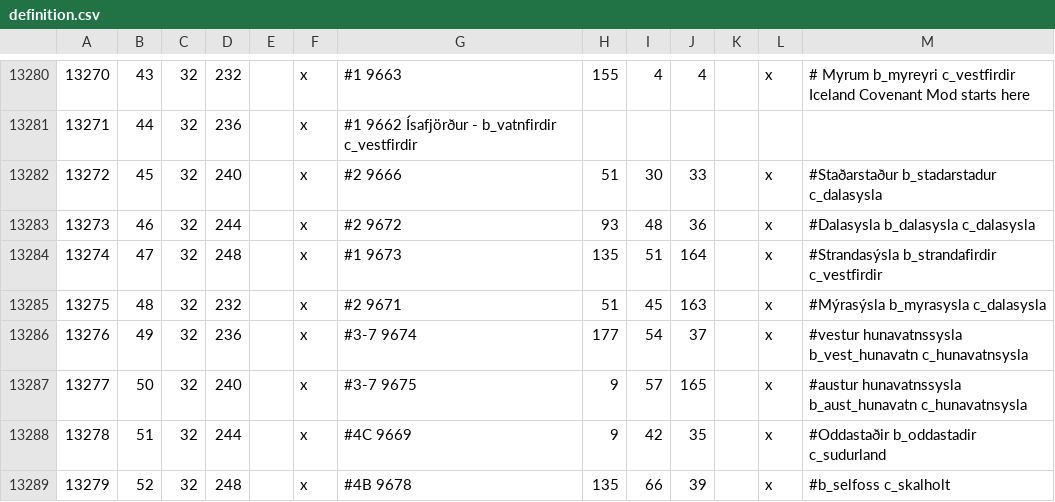
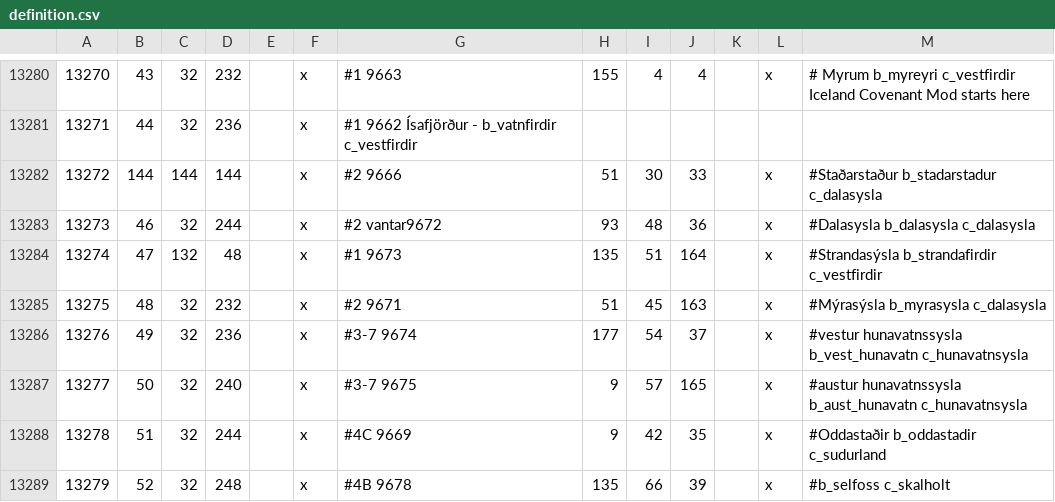
Before and after one commit to Duergur/Old-Covenant, a CSV file: map_data/definition.csv, drawn as a sheet; only a part is shown, gaps mark what is left out.

```diff
--- a/map_data/definition.csv
+++ b/map_data/definition.csv
@@ -13281,5 +13281,5 @@
 13271;44;32;236;;x; #1 9662 Ísafjörður - b_vatnfirdir c_vestfirdir
-13272;45;32;240;;x; #2 9666;51;30;33;;x; #Staðarstaður b_stadarstadur c_dalasysla
-13273;46;32;244;;x; #2 9672;93;48;36;;x; #Dalasysla b_dalasysla c_dalasysla
-13274;47;32;248;;x; #1 9673;135;51;164;;x; #Strandasýsla b_strandafirdir c_vestfirdir
+13272;144;144;144;;x; #2 9666;51;30;33;;x; #Staðarstaður b_stadarstadur c_dalasysla
+13273;46;32;244;;x; #2 vantar9672;93;48;36;;x; #Dalasysla b_dalasysla c_dalasysla
+13274;47;132;48;;x; #1 9673;135;51;164;;x; #Strandasýsla b_strandafirdir c_vestfirdir
 13275;48;32;232;;x; #2 9671;51;45;163;;x; #Mýrasýsla b_myrasysla c_dalasysla
```
Also changed, not shown: 2 other files.
